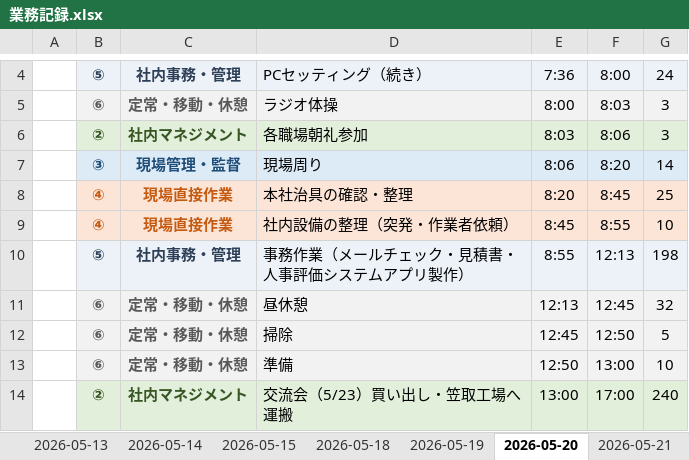
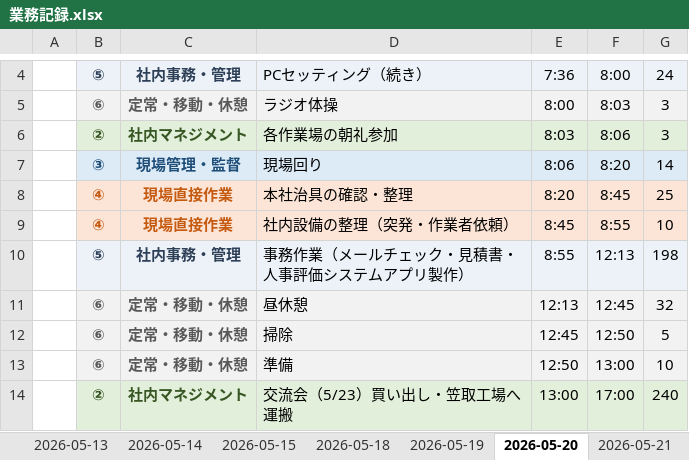
Before and after one commit to mitani38/kanagata-app, an Excel workbook: 業務記録.xlsx, sheet 2026-05-20, drawn as a sheet; only a part is shown, gaps mark what is left out; values as stored, in another font and other column widths than the file's, no borders; the diff names each change by its address in the sheet, - before the commit and + after, or states it on an @@ line.

```diff
--- a/業務記録.xlsx (sheet 2026-05-20)
+++ b/業務記録.xlsx (sheet 2026-05-20)
-D6: 各職場朝礼参加
+D6: 各作業場の朝礼参加
-D7: 現場周り
+D7: 現場回り
```
Also changed, not shown: sheet 2026-05-25, sheet 2026-05-18, sheet 2026-05-19, sheet 2026-05-14, sheet 2026-05-21, sheet 2026-05-12, 2 more sheets.
